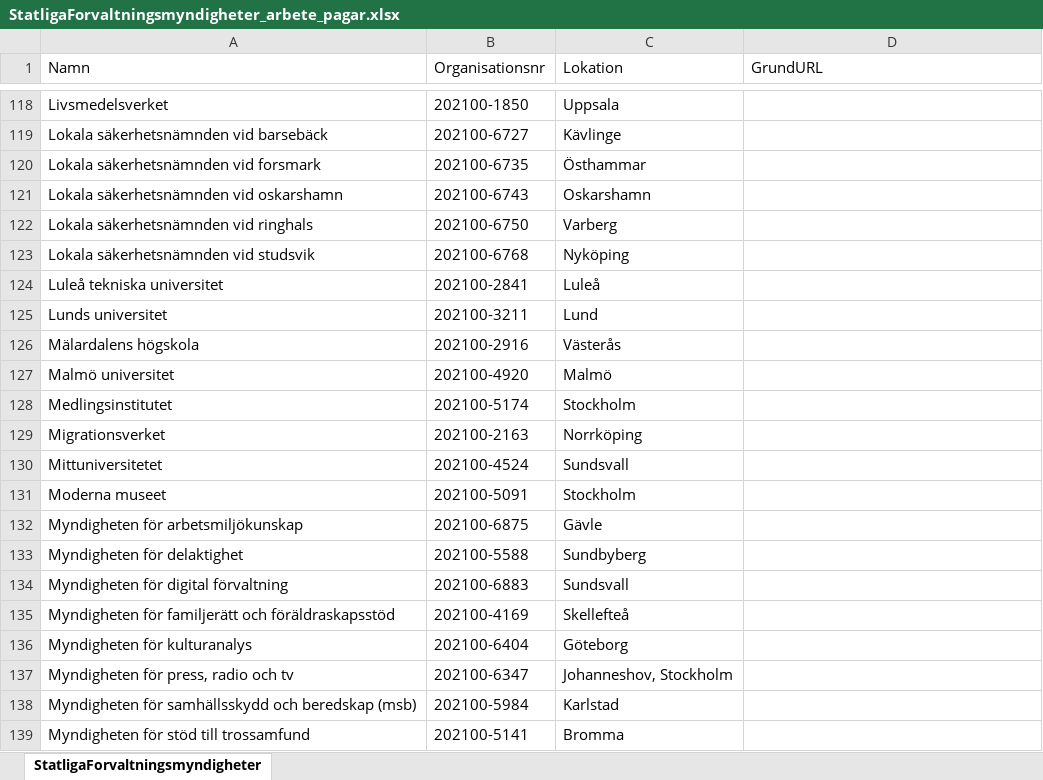
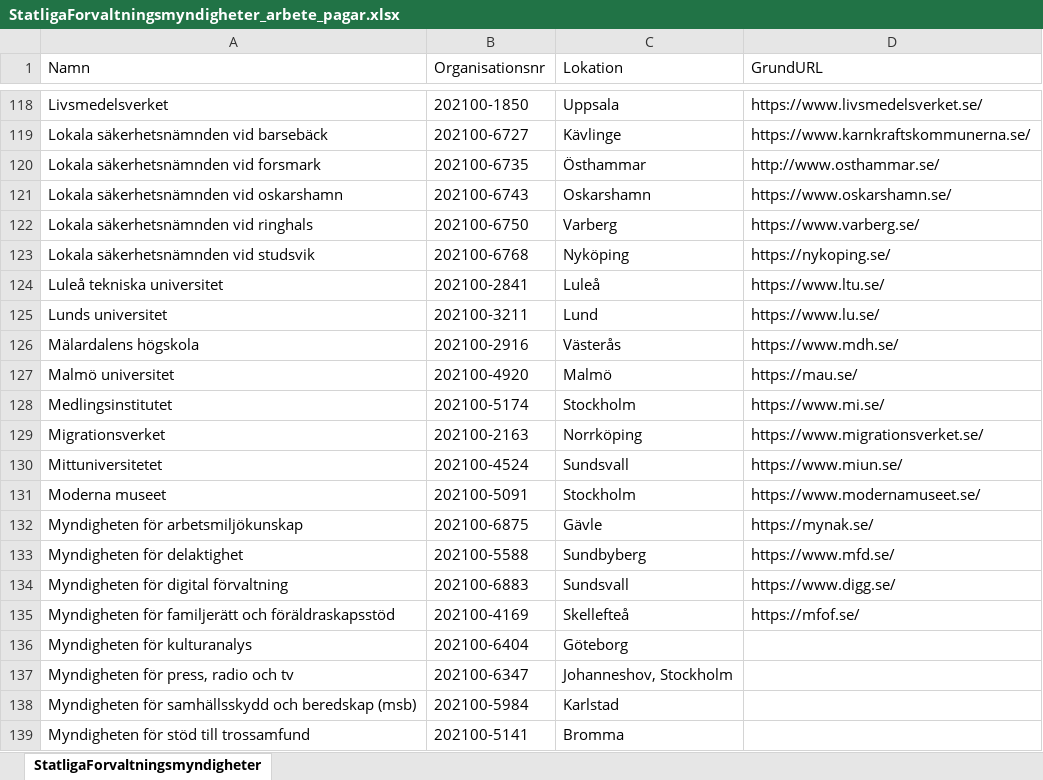
Before and after one commit to Axelsson2000/data, an Excel workbook: StatligaForvaltningsmyndigheter_arbete_pagar.xlsx, sheet StatligaForvaltningsmyndigheter, drawn as a sheet; only a part is shown, gaps mark what is left out; values as stored, in another font and other column widths than the file's, no borders; the diff covers the shown part only; the diff names each change by its address in the sheet, - before the commit and + after, or states it on an @@ line.

Commit message:
Update StatligaForvaltningsmyndigheter_arbete_pagar.xlsx

```diff
--- a/StatligaForvaltningsmyndigheter_arbete_pagar.xlsx (sheet StatligaForvaltningsmyndigheter)
+++ b/StatligaForvaltningsmyndigheter_arbete_pagar.xlsx (sheet StatligaForvaltningsmyndigheter)
-D118 (GrundURL): (empty)
+D118 (GrundURL): https://www.livsmedelsverket.se/
-D119 (GrundURL): (empty)
+D119 (GrundURL): https://www.karnkraftskommunerna.se/
-D120 (GrundURL): (empty)
+D120 (GrundURL): http://www.osthammar.se/
-D121 (GrundURL): (empty)
+D121 (GrundURL): https://www.oskarshamn.se/
-D122 (GrundURL): (empty)
+D122 (GrundURL): https://www.varberg.se/
-D123 (GrundURL): (empty)
+D123 (GrundURL): https://nykoping.se/
-D124 (GrundURL): (empty)
+D124 (GrundURL): https://www.ltu.se/
-D125 (GrundURL): (empty)
+D125 (GrundURL): https://www.lu.se/
-D126 (GrundURL): (empty)
+D126 (GrundURL): https://www.mdh.se/
-D127 (GrundURL): (empty)
+D127 (GrundURL): https://mau.se/
-D128 (GrundURL): (empty)
+D128 (GrundURL): https://www.mi.se/
-D129 (GrundURL): (empty)
+D129 (GrundURL): https://www.migrationsverket.se/
-D130 (GrundURL): (empty)
+D130 (GrundURL): https://www.miun.se/
-D131 (GrundURL): (empty)
+D131 (GrundURL): https://www.modernamuseet.se/
-D132 (GrundURL): (empty)
+D132 (GrundURL): https://mynak.se/
-D133 (GrundURL): (empty)
+D133 (GrundURL): https://www.mfd.se/
-D134 (GrundURL): (empty)
+D134 (GrundURL): https://www.digg.se/
-D135 (GrundURL): (empty)
+D135 (GrundURL): https://mfof.se/
```
Also changed, not shown: 54 edited cells elsewhere in this sheet.
